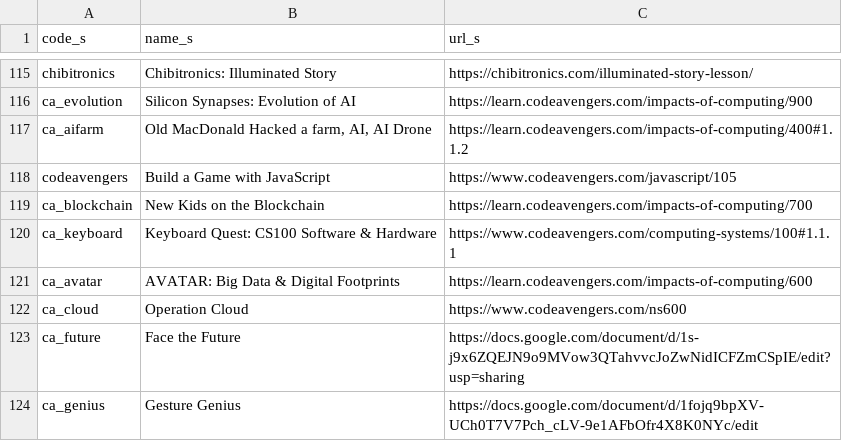
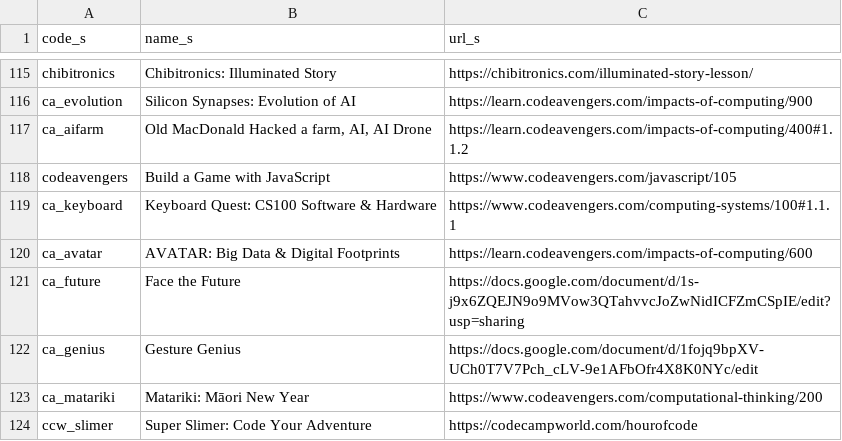
Before and after one commit to rodriguezjorgex/code-dot-org, a CSV file: pegasus/data/cdo-tutorials-more.csv, drawn as a sheet; only a part is shown, gaps mark what is left out; the shorter side is filled out with more unchanged rows; the diff names each change by its address in the sheet, - before the commit and + after, or states it on an @@ line.

Commit message:
staging content changes (-robo-commit)

```diff
--- a/pegasus/data/cdo-tutorials-more.csv
+++ b/pegasus/data/cdo-tutorials-more.csv
-row 119: ca_blockchain | New Kids on the Blockchain | https://learn.codeavengers.com/impacts-of-computing/700
-row 122: ca_cloud | Operation Cloud | https://www.codeavengers.com/ns600
```
